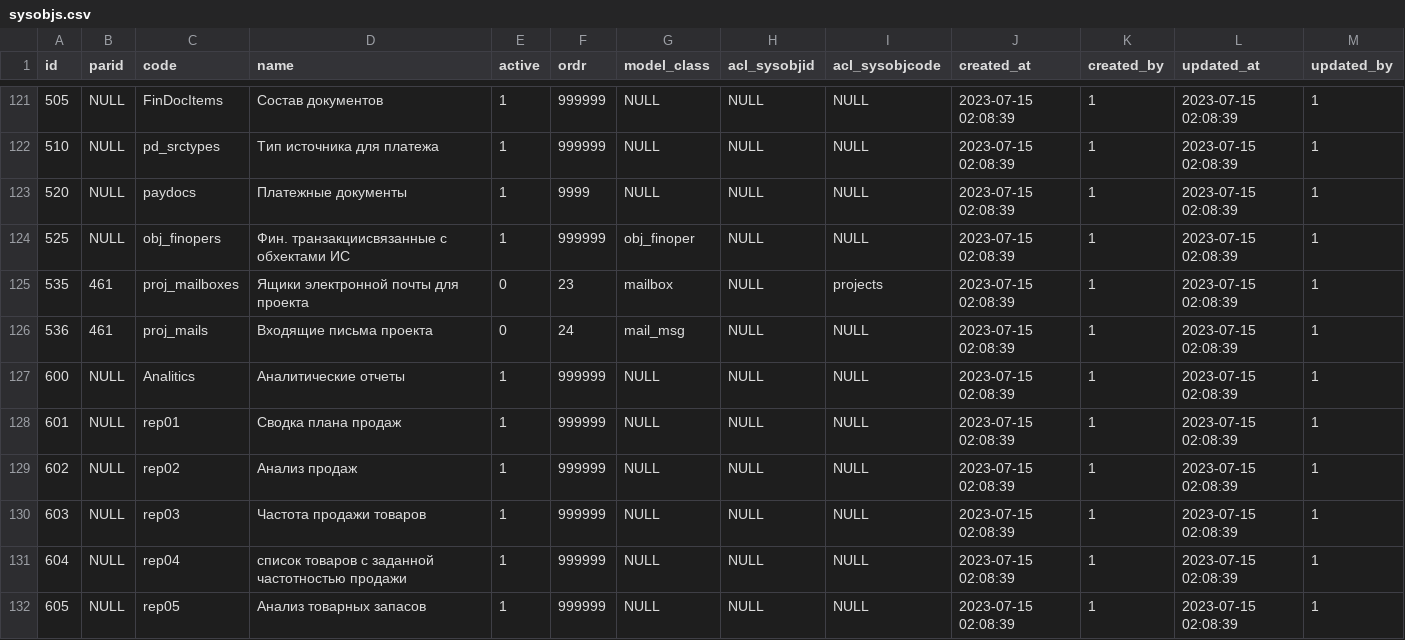
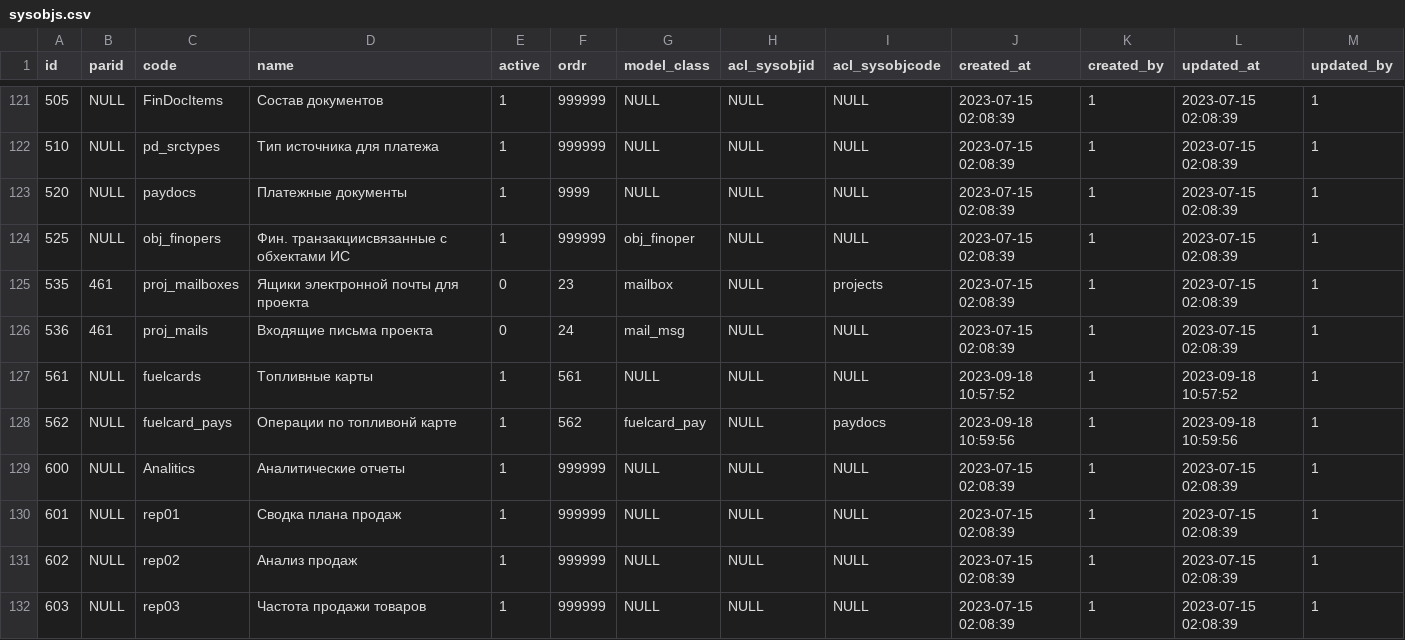
Before and after one commit to snsusa02-png/sas3, a CSV file: database/seeds/src/sys/sysobjs.csv, drawn as a sheet; only a part is shown, gaps mark what is left out; the shorter side is filled out with more unchanged rows.

```diff
--- a/database/seeds/src/sys/sysobjs.csv
+++ b/database/seeds/src/sys/sysobjs.csv
@@ -126,2 +126,4 @@ id,parid,code,name,active,ordr,model_class,acl_sysobjid,acl_sysobjcode,created_a
 536,461,proj_mails,"Входящие письма проекта",0,24,mail_msg,NULL,NULL,"2023-07-15 02:08:39",1,"2023-07-15 02:08:39",1
+561,NULL,fuelcards,"Топливные карты",1,561,NULL,NULL,NULL,"2023-09-18 10:57:52",1,"2023-09-18 10:57:52",1
+562,NULL,fuelcard_pays,"Операции по топливонй карте",1,562,fuelcard_pay,NULL,paydocs,"2023-09-18 10:59:56",1,"2023-09-18 10:59:56",1
 600,NULL,Analitics,"Аналитические отчеты",1,999999,NULL,NULL,NULL,"2023-07-15 02:08:39",1,"2023-07-15 02:08:39",1
```
Also changed, not shown: database/seeds/src/sys/_list.csv, database/seeds/src/sys/sysfuncs.csv, 21 other files.
